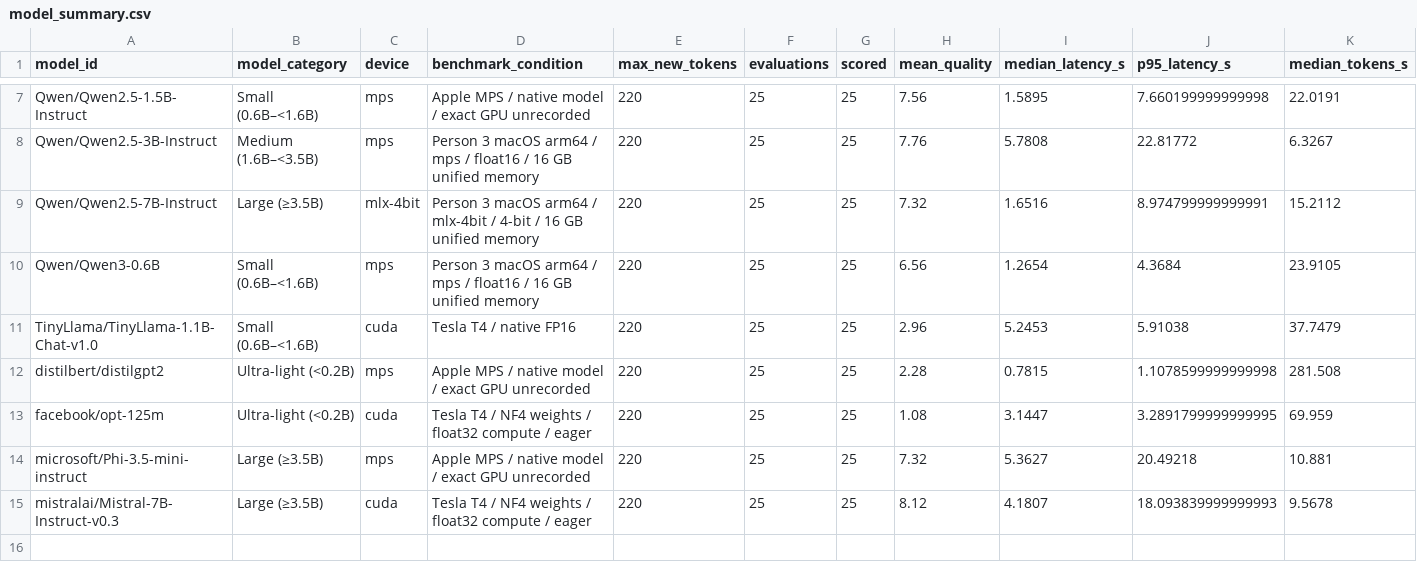
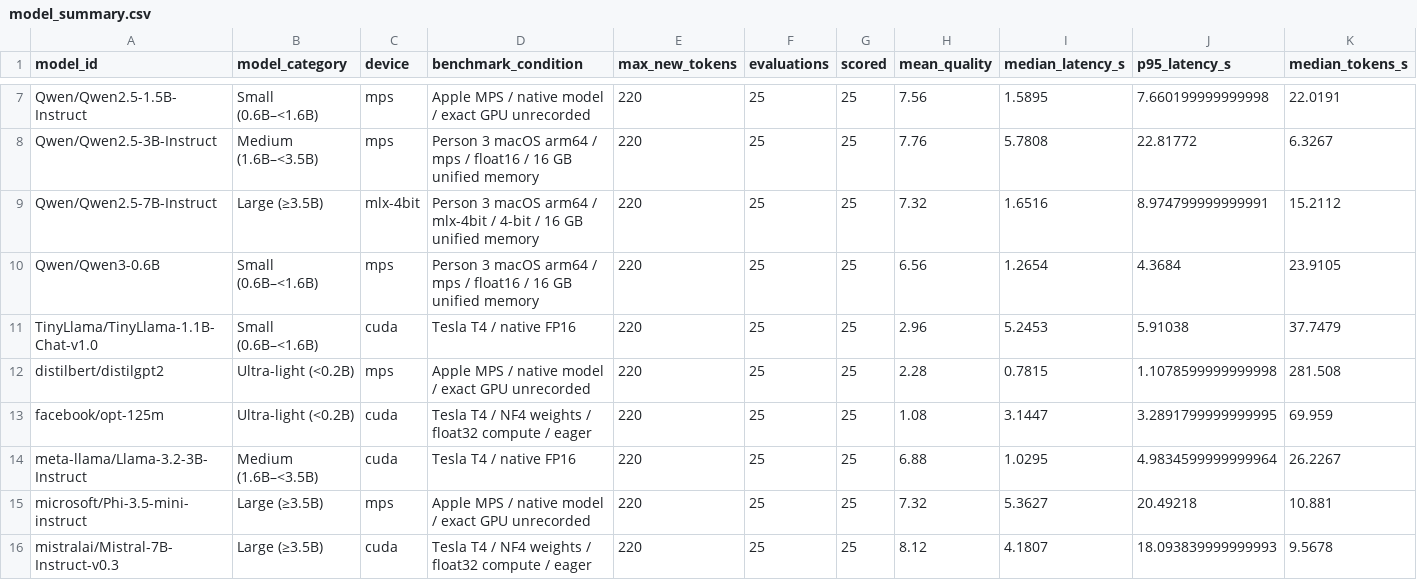
Before and after one commit to HestiaaAI/12_HestiaaAI, a CSV file: a7/results/architecture/model_summary.csv, drawn as a sheet; only a part is shown, gaps mark what is left out.

```diff
--- a/a7/results/architecture/model_summary.csv
+++ b/a7/results/architecture/model_summary.csv
@@ -13,2 +13,3 @@ distilbert/distilgpt2,Ultra-light (<0.2B),mps,Apple MPS / native model / exact G
 facebook/opt-125m,Ultra-light (<0.2B),cuda,Tesla T4 / NF4 weights / float32 compute / eager,220,25,25,1.08,3.1447,3.2891799999999995,69.959
+meta-llama/Llama-3.2-3B-Instruct,Medium (1.6B–<3.5B),cuda,Tesla T4 / native FP16,220,25,25,6.88,1.0295,4.9834599999999964,26.2267
 microsoft/Phi-3.5-mini-instruct,Large (≥3.5B),mps,Apple MPS / native model / exact GPU unrecorded,220,25,25,7.32,5.3627,20.49218,10.881
```
Also changed, not shown: a7/results/architecture/category_summary.csv, a7/results/architecture/task_summary.csv, 24 other files.
